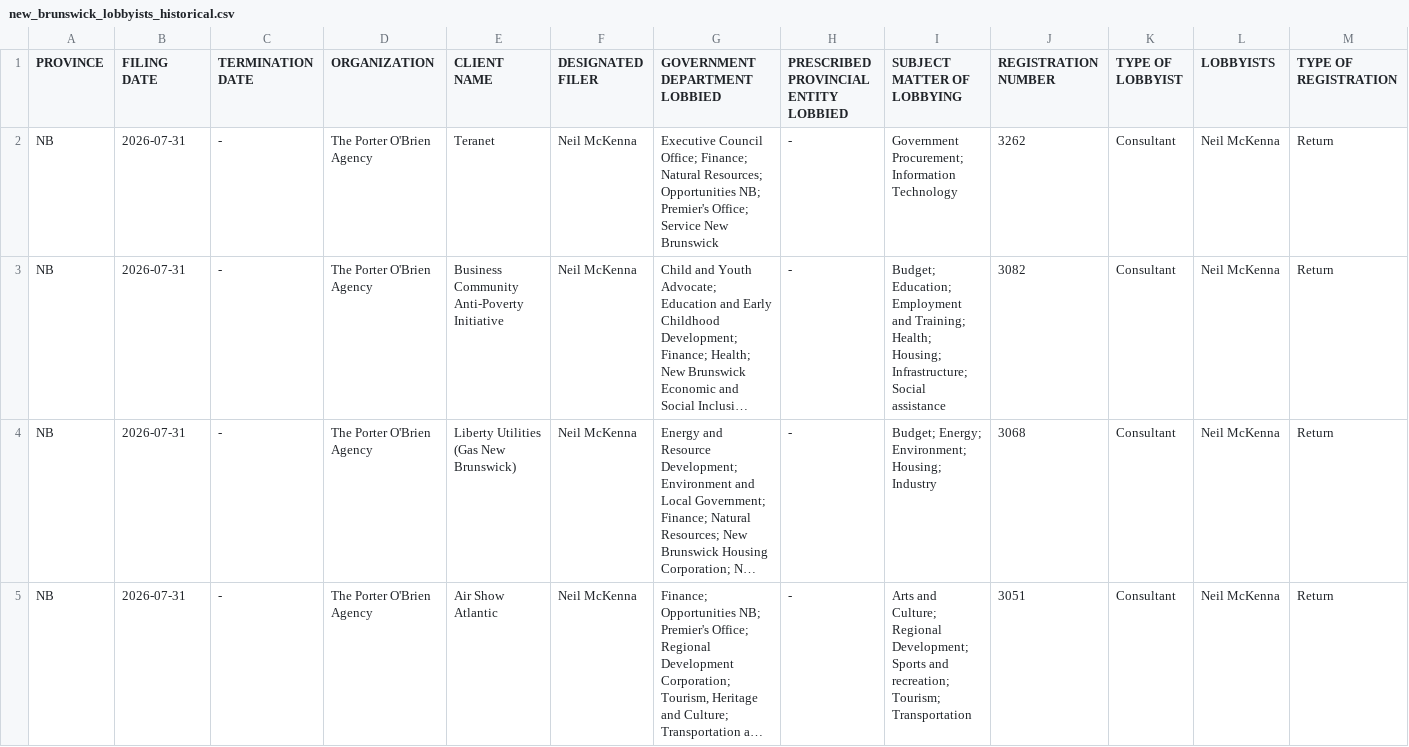
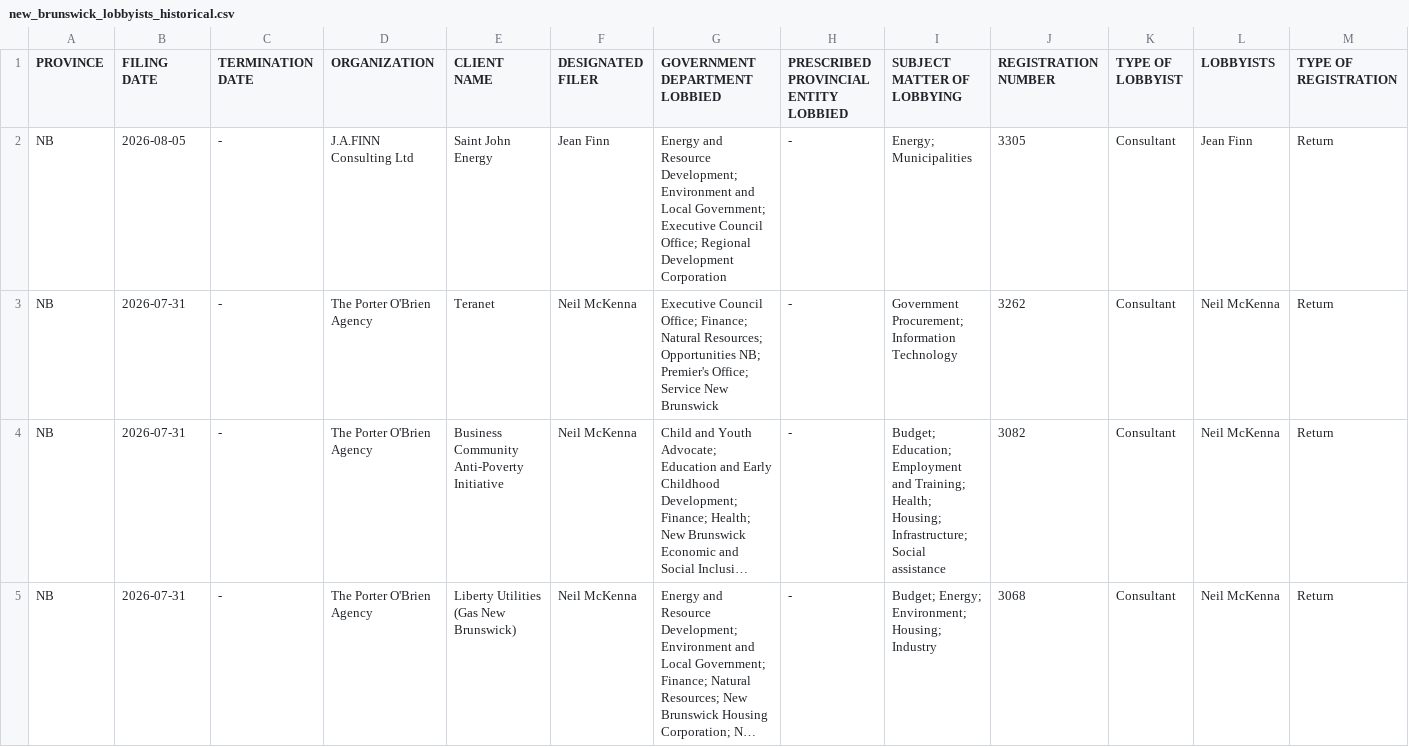
Before and after one commit to J7892/canada-lobbyist-tracker, a CSV file: new_brunswick/new_brunswick_lobbyists_historical.csv, drawn as a sheet; only a part is shown; the shorter side is filled out with more unchanged rows; long unchanged cells end in …; rows hold the shown columns only; the diff names each change by its address in the sheet, - before the commit and + after, or states it on an @@ line.

```diff
--- a/new_brunswick/new_brunswick_lobbyists_historical.csv
+++ b/new_brunswick/new_brunswick_lobbyists_historical.csv
+row 2: NB | 2026-08-05 | - | J.A.FINN Consulting Ltd | Saint John Energy | Jean Finn | Energy and Resource Development; Environment and Local Government; Executive Council Office; Regional Development Corporation | - | Energy; Municipalities | 3305 | Consultant | Jean Finn | Return
```
Also changed, not shown: manitoba/manitoba_lobbyists_historical.csv, 4 other files.
